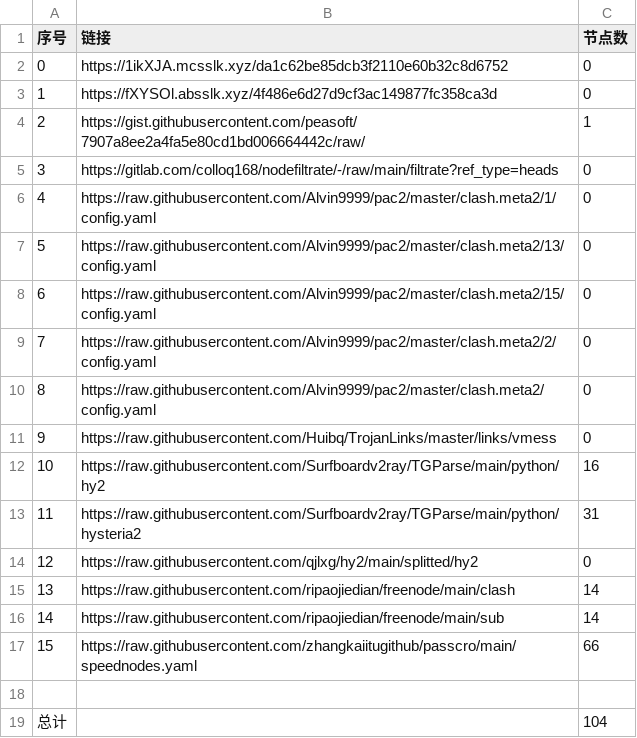
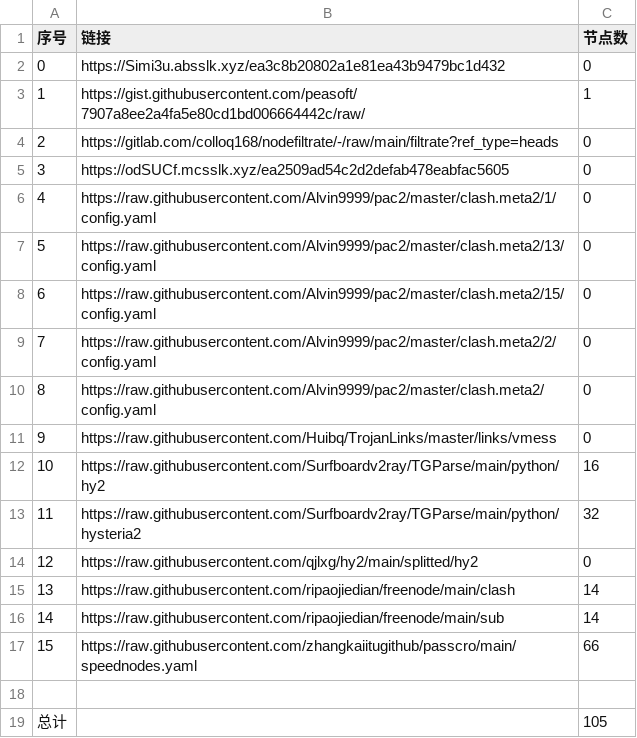
Before and after one commit to a56296909/NoMoreWalls, a CSV file: list_result.csv, drawn as a sheet.

```diff
--- a/list_result.csv
+++ b/list_result.csv
@@ -1,6 +1,6 @@
 序号,链接,节点数
-0,https://1ikXJA.mcsslk.xyz/da1c62be85dcb3f2110e60b32c8d6752,0
-1,https://fXYSOl.absslk.xyz/4f486e6d27d9cf3ac149877fc358ca3d,0
-2,https://gist.githubusercontent.com/peasoft/7907a8ee2a4fa5e80cd1bd006664442c/raw/,1
-3,https://gitlab.com/colloq168/nodefiltrate/-/raw/main/filtrate?ref_type=heads,0
+0,https://Simi3u.absslk.xyz/ea3c8b20802a1e81ea43b9479bc1d432,0
+1,https://gist.githubusercontent.com/peasoft/7907a8ee2a4fa5e80cd1bd006664442c/raw/,1
+2,https://gitlab.com/colloq168/nodefiltrate/-/raw/main/filtrate?ref_type=heads,0
+3,https://odSUCf.mcsslk.xyz/ea2509ad54c2d2defab478eabfac5605,0
 4,https://raw.githubusercontent.com/Alvin9999/pac2/master/clash.meta2/1/config.yaml,0
@@ -12,3 +12,3 @@
 10,https://raw.githubusercontent.com/Surfboardv2ray/TGParse/main/python/hy2,16
-11,https://raw.githubusercontent.com/Surfboardv2ray/TGParse/main/python/hysteria2,31
+11,https://raw.githubusercontent.com/Surfboardv2ray/TGParse/main/python/hysteria2,32
 12,https://raw.githubusercontent.com/qjlxg/hy2/main/splitted/hy2,0
@@ -18,2 +18,2 @@
 
-总计,,104
+总计,,105
```
Also changed, not shown: 6 other files.
